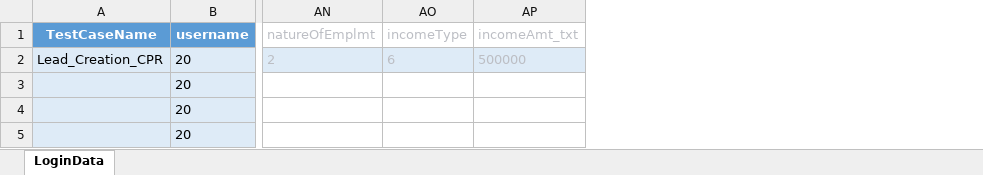
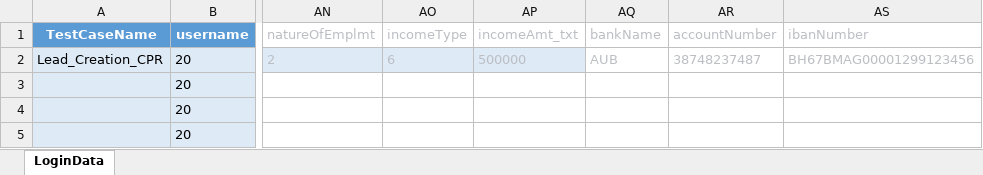
Before and after one commit to Akarshit172/web-automation-framework, an Excel workbook: resources/test_data/Lead_Creation.xlsx, sheet LoginData, drawn as a sheet; only a part is shown, gaps mark what is left out; values as stored, in another font and other column widths than the file's, no borders; table styles not drawn; the diff names each change by its address in the sheet, - before the commit and + after, or states it on an @@ line.

```diff
--- a/resources/test_data/Lead_Creation.xlsx (sheet LoginData)
+++ b/resources/test_data/Lead_Creation.xlsx (sheet LoginData)
+column AQ (bankName), row 2: AUB
+column AR (accountNumber), row 2: 38748237487
+column AS (ibanNumber), row 2: BH67BMAG00001299123456
```
Also changed, not shown: 1 other file.
